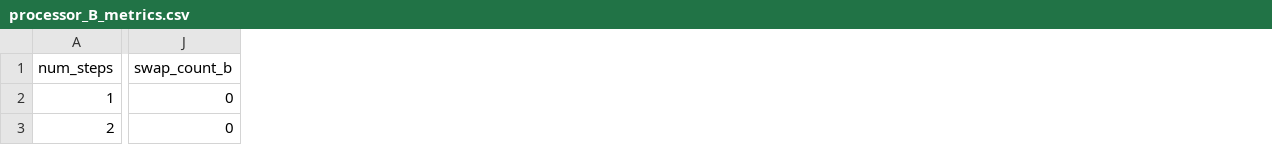
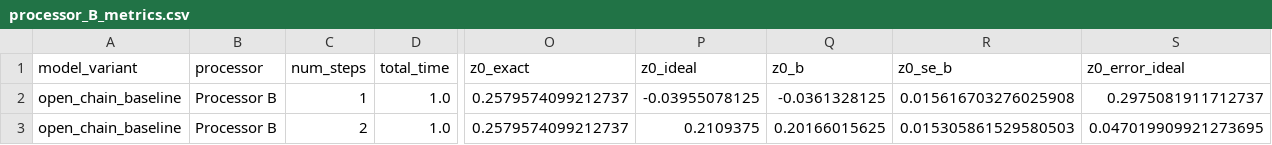
Before and after one commit to Lokeshgangavarapu9/Quiskit-phase-1, a CSV file: results/tables/processor_B_metrics.csv, drawn as a sheet; only a part is shown, gaps mark what is left out; removed rows and columns are numbered as before the commit, all else as after; the diff covers the shown part only; the diff names each change by its address in the sheet, - before the commit and + after, or states it on an @@ line.

Commit message:
feat: complete Qiskit Phase 1 Problem S3 benchmark with Processor D proposal
- Implement open-chain TFIM baseline (J_cross=0.0) and periodic routing extension (J_cross=0.5)
- Align Processor A (5Q Line) and Processor B (9Q Heavy-Hex reference topology, p2=0.005)
- Support primary observable <Z_0(t)> and reflection anti-symmetry validation (<M_z>=0)
- Formulate 12-qubit Processor D Ring-Ladder architectural proposal with verified zero-SWAP subgraphs
- Regenerate deterministic benchmark artifacts, tables, figures, and executed main.ipynb
- Add comprehensive root report.md, AI_DISCLOSURE.md, and student study guide
- Pass all 11 automated unit tests and validation checks

```diff
--- a/results/tables/processor_B_metrics.csv
+++ b/results/tables/processor_B_metrics.csv
+column A (model_variant), rows 2-3: open_chain_baseline | open_chain_baseline
+column B (processor), rows 2-3: Processor B | Processor B
+column D (total_time), rows 2-3: 1.0 | 1.0
-column J (swap_count_b), rows 2-3: 0 | 0
+column O (z0_exact), rows 2-3: 0.2579574099212737 | 0.2579574099212737
+column P (z0_ideal), rows 2-3: -0.03955078125 | 0.2109375
+column Q (z0_b), rows 2-3: -0.0361328125 | 0.20166015625
+column R (z0_se_b), rows 2-3: 0.015616703276025908 | 0.015305861529580503
+column S (z0_error_ideal), rows 2-3: 0.2975081911712737 | 0.047019909921273695
```
Also changed, not shown: 1 added column and 135 edited cells elsewhere in this file, results/tables/AB_comparison.csv, results/tables/final_comparison.csv, 40 other files.
